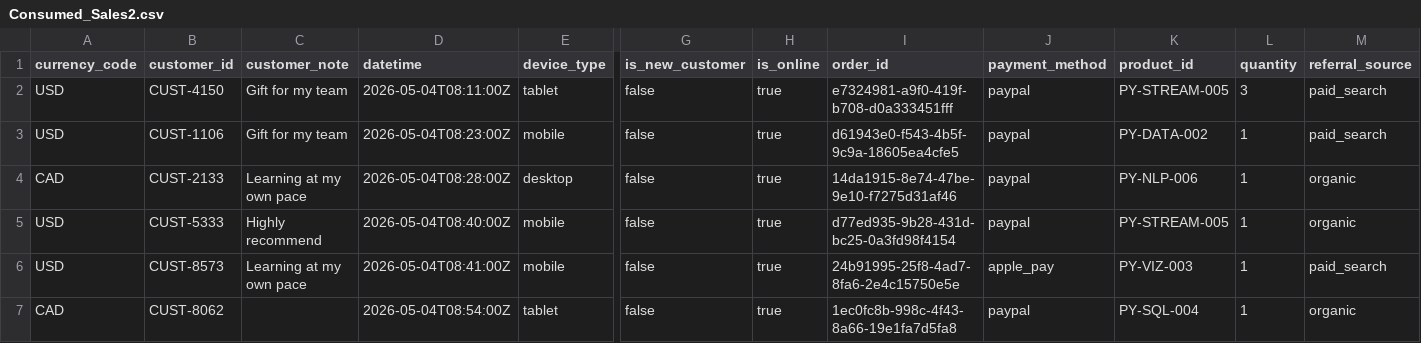
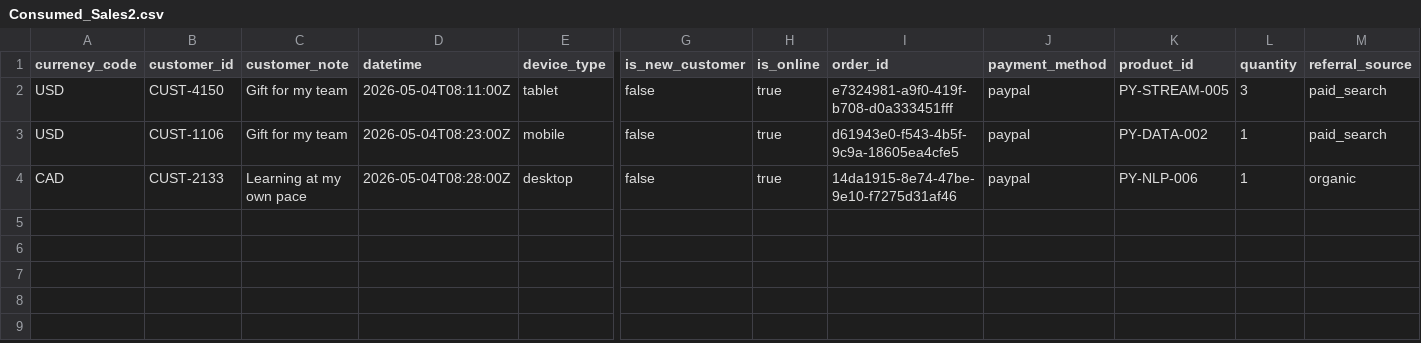
Before and after one commit to Megan-Chastain1/streaming-02-kafka, a CSV file: data/output/Consumed_Sales2.csv, drawn as a sheet; only a part is shown, gaps mark what is left out; rows hold the shown columns only; the diff names each change by its address in the sheet, - before the commit and + after, or states it on an @@ line.

```diff
--- a/data/output/Consumed_Sales2.csv
+++ b/data/output/Consumed_Sales2.csv
-row 5: USD | CUST-5333 | Highly recommend | 2026-05-04T08:40:00Z | mobile | false | true | d77ed935-9b28-431d-bc25-0a3fd98f4154 | paypal | PY-STREAM-005 | 1 | organic
-row 6: USD | CUST-8573 | Learning at my own pace | 2026-05-04T08:41:00Z | mobile | false | true | 24b91995-25f8-4ad7-8fa6-2e4c15750e5e | apple_pay | PY-VIZ-003 | 1 | paid_search
-row 7: CAD | CUST-8062 |  | 2026-05-04T08:54:00Z | tablet | false | true | 1ec0fc8b-998c-4f43-8a66-19e1fa7d5fa8 | paypal | PY-SQL-004 | 1 | organic
```
Also changed, not shown: 3 other files.
